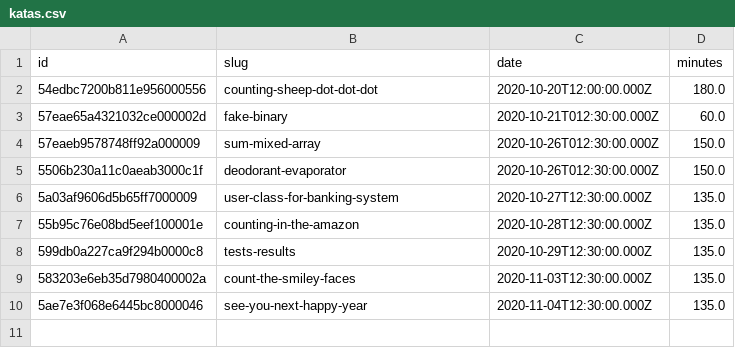
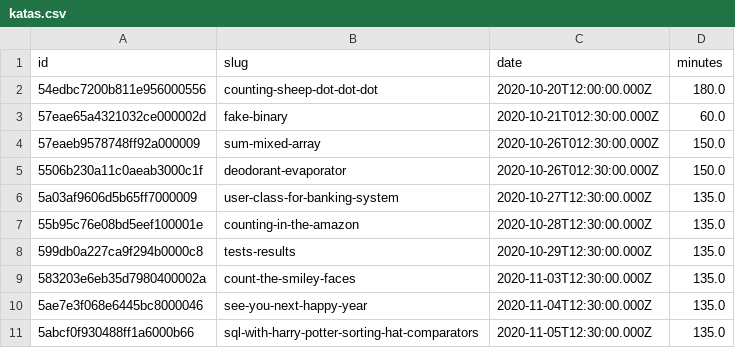
Before and after one commit to agalvezcorell/codewars-kata-student-correction-ih, a CSV file: input/katas.csv, drawn as a sheet.

```diff
--- a/input/katas.csv
+++ b/input/katas.csv
@@ -10 +10,2 @@ id,slug,date,minutes
 5ae7e3f068e6445bc8000046,see-you-next-happy-year,2020-11-04T12:30:00.000Z,135.0
+5abcf0f930488ff1a6000b66,sql-with-harry-potter-sorting-hat-comparators,2020-11-05T12:30:00.000Z,135.0
```
Also changed, not shown: output/output.csv, 1 other file.
